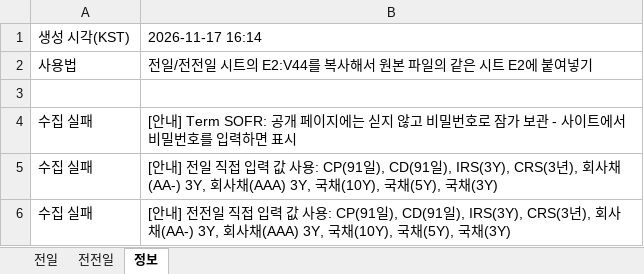
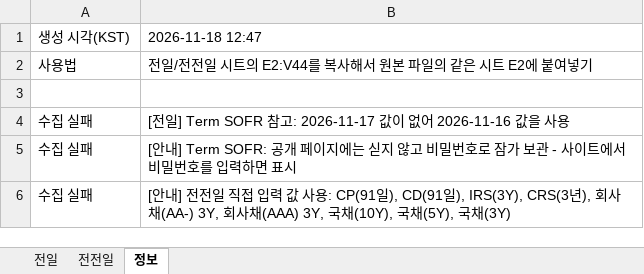
Before and after one commit to goldsohnmin-alt/Daily-, an Excel workbook: docs/daily_data.xlsx, sheet 정보, drawn as a sheet; values as stored, in another font and other column widths than the file's, no borders; removed rows and columns are numbered as before the commit, all else as after; the diff names each change by its address in the sheet, - before the commit and + after, or states it on an @@ line.

```diff
--- a/docs/daily_data.xlsx (sheet 정보)
+++ b/docs/daily_data.xlsx (sheet 정보)
-B1: 2026-11-17 16:14
+B1: 2026-11-18 12:47
+row 4: 수집 실패 | [전일] Term SOFR 참고: 2026-11-17 값이 없어 2026-11-16 값을 사용
-row 5: 수집 실패 | [안내] 전일 직접 입력 값 사용: CP(91일), CD(91일), IRS(3Y), CRS(3년), 회사채(AA-) 3Y, 회사채(AAA) 3Y, 국채(10Y), 국채(5Y), 국채(3Y)
```
Also changed, not shown: sheet 전일, sheet 전전일, 4 other files.
